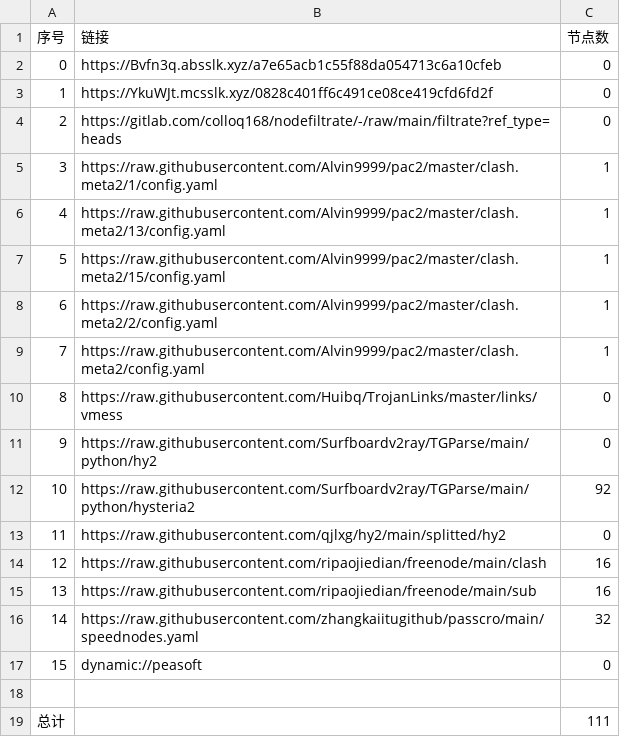
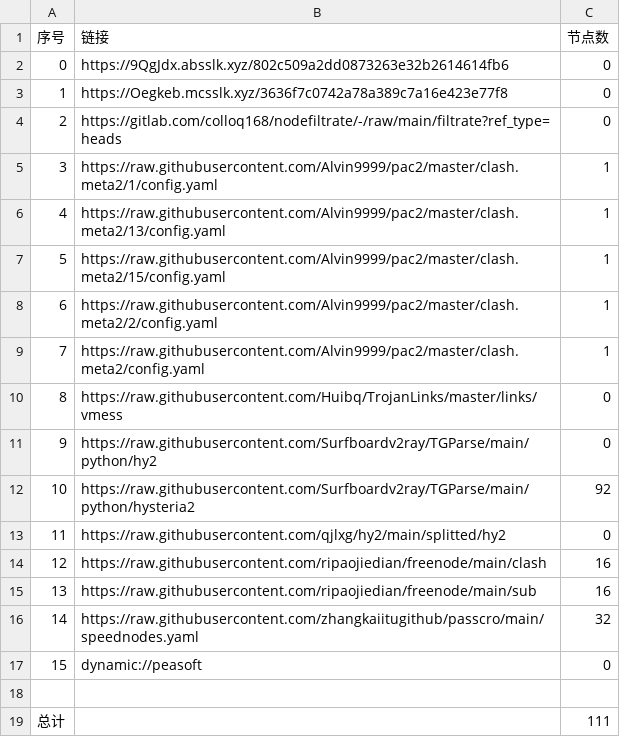
Before and after one commit to tonygyf/AutoMergePublicNodes, a CSV file: list_result.csv, drawn as a sheet.

```diff
--- a/list_result.csv
+++ b/list_result.csv
@@ -1,4 +1,4 @@
 序号,链接,节点数
-0,https://Bvfn3q.absslk.xyz/a7e65acb1c55f88da054713c6a10cfeb,0
-1,https://YkuWJt.mcsslk.xyz/0828c401ff6c491ce08ce419cfd6fd2f,0
+0,https://9QgJdx.absslk.xyz/802c509a2dd0873263e32b2614614fb6,0
+1,https://Oegkeb.mcsslk.xyz/3636f7c0742a78a389c7a16e423e77f8,0
 2,https://gitlab.com/colloq168/nodefiltrate/-/raw/main/filtrate?ref_type=heads,0
```
Also changed, not shown: 5 other files.
